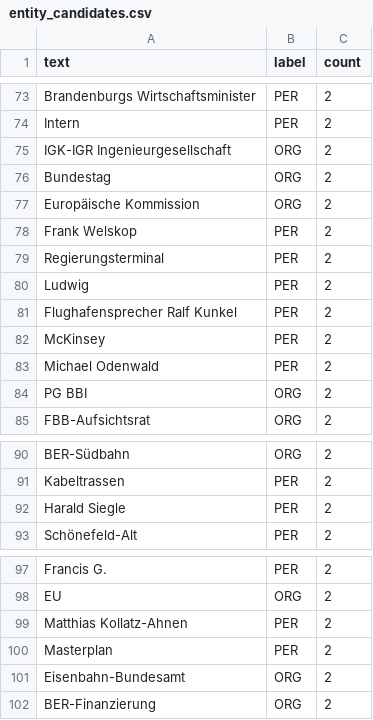
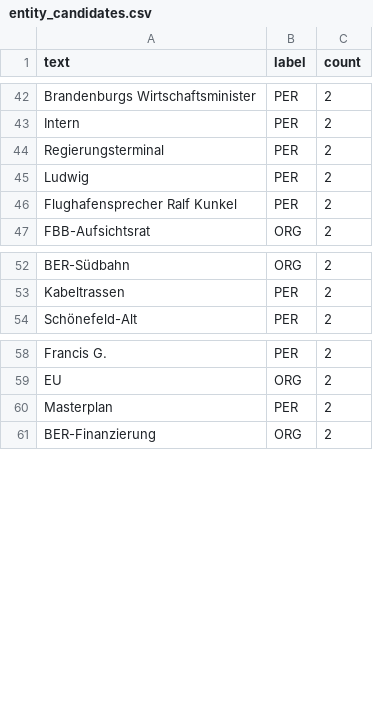
Before and after one commit to Jkoeppens/ber_chronik, a CSV file: data/interim/entity_candidates.csv, drawn as a sheet; only a part is shown, gaps mark what is left out; the diff covers the shown part only; the diff names each change by its address in the sheet, - before the commit and + after, or states it on an @@ line.

```diff
--- a/data/interim/entity_candidates.csv
+++ b/data/interim/entity_candidates.csv
-row 75: IGK-IGR Ingenieurgesellschaft | ORG | 2
-row 76: Bundestag | ORG | 2
-row 77: Europäische Kommission | ORG | 2
-row 78: Frank Welskop | PER | 2
-row 82: McKinsey | PER | 2
-row 83: Michael Odenwald | PER | 2
-row 84: PG BBI | ORG | 2
-row 92: Harald Siegle | PER | 2
-row 99: Matthias Kollatz-Ahnen | PER | 2
-row 101: Eisenbahn-Bundesamt | ORG | 2
```
Also changed, not shown: 31 removed rows elsewhere in this file, 7 other files.
